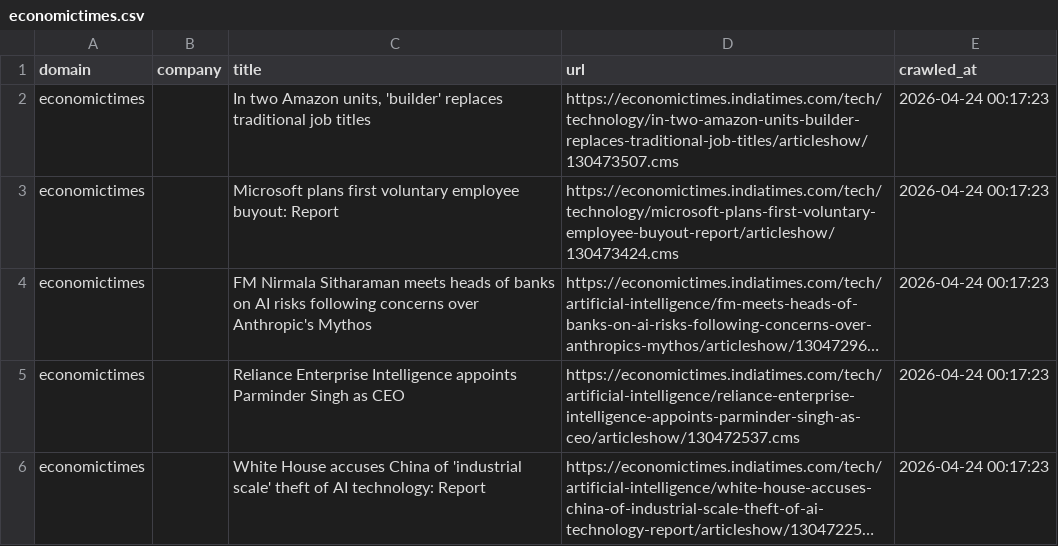
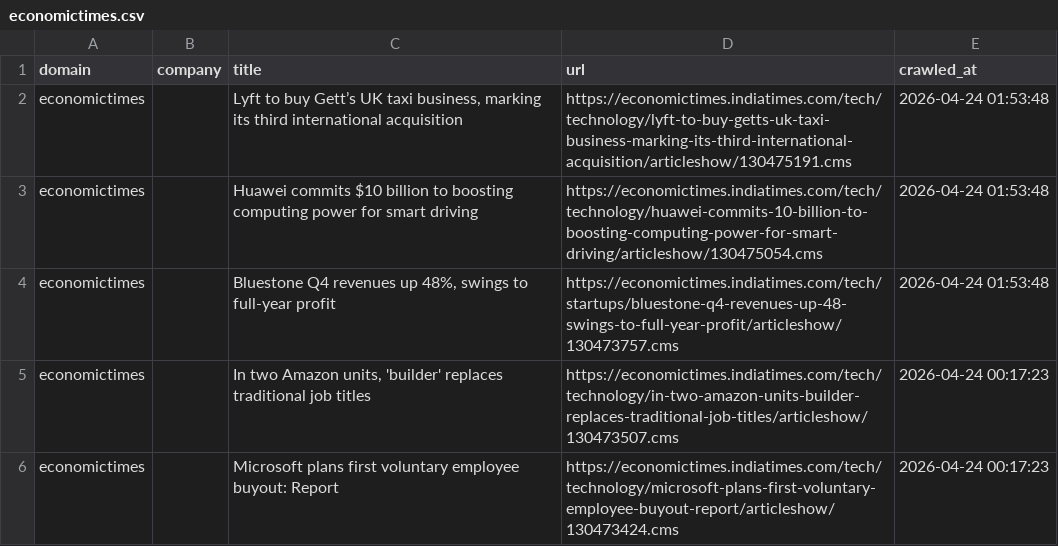
Before and after one commit to levelupup/news_crawler, a CSV file: data/economictimes.csv, drawn as a sheet; only a part is shown; the shorter side is filled out with more unchanged rows; long unchanged cells end in ….

```diff
--- a/data/economictimes.csv
+++ b/data/economictimes.csv
@@ -1,2 +1,5 @@
 domain,company,title,url,crawled_at
+economictimes,,"Lyft to buy Gett’s UK taxi business, marking its third international acquisition",https://economictimes.indiatimes.com/tech/technology/lyft-to-buy-getts-uk-taxi-business-marking-its-third-international-acquisition/articleshow/130475191.cms,2026-04-24 01:53:48
+economictimes,,Huawei commits $10 billion to boosting computing power for smart driving,https://economictimes.indiatimes.com/tech/technology/huawei-commits-10-billion-to-boosting-computing-power-for-smart-driving/articleshow/130475054.cms,2026-04-24 01:53:48
+economictimes,,"Bluestone Q4 revenues up 48%, swings to full-year profit",https://economictimes.indiatimes.com/tech/startups/bluestone-q4-revenues-up-48-swings-to-full-year-profit/articleshow/130473757.cms,2026-04-24 01:53:48
 economictimes,,"In two Amazon units, 'builder' replaces traditional job titles",https://economictimes.indiatimes.com/tech/technology/in-two-amazon-units-builder-replaces-traditional-job-titles/articleshow/130473507.cms,2026-04-24 00:17:23
```
Also changed, not shown: data/bloomberg.csv, data/ctee.csv, 19 other files.
